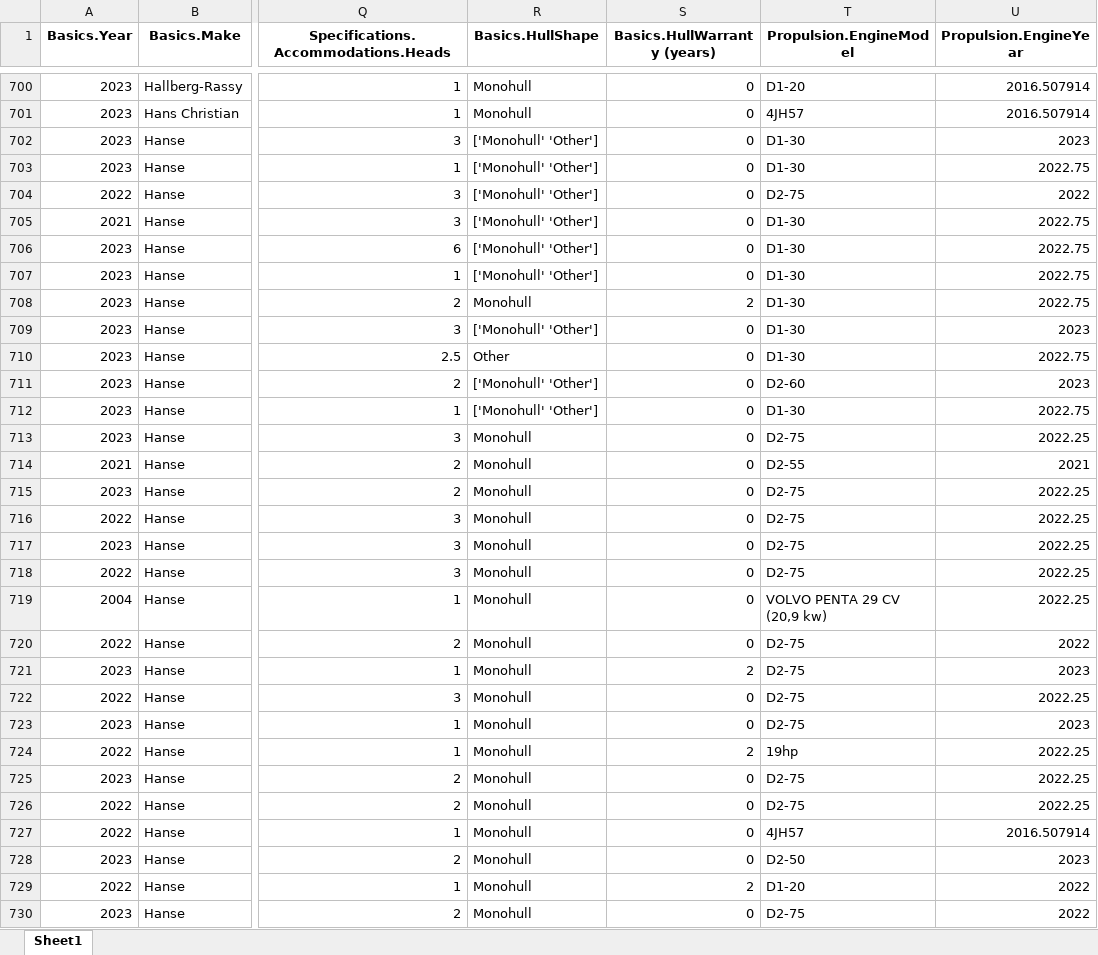
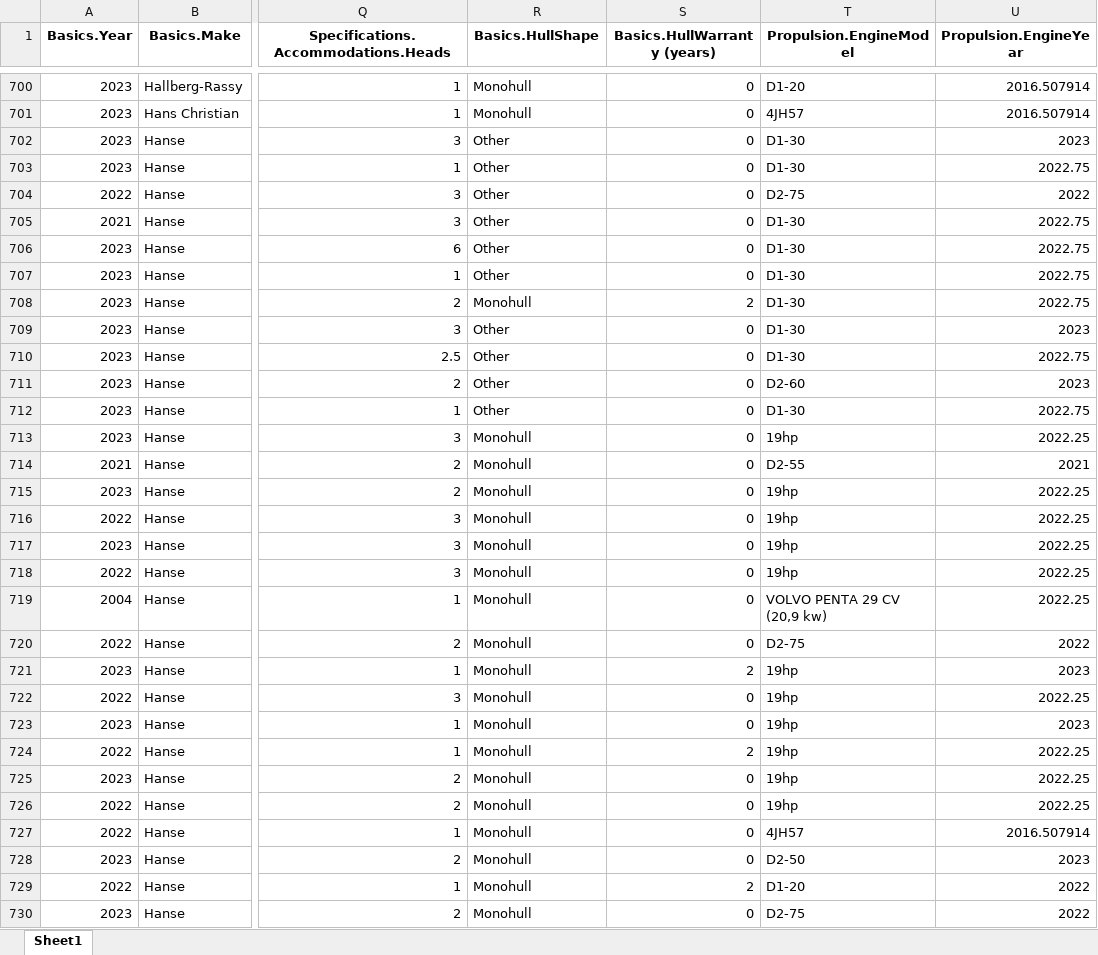
Before and after one commit to Mathematical-Jedi/2023-International-Mathematical-Model, an Excel workbook: data/爬取的数据_cleaned_Price缺失较多-无地区信息.xlsx, sheet Sheet1, drawn as a sheet; only a part is shown, gaps mark what is left out; values as stored, in another font and other column widths than the file's, no borders; the diff covers the shown part only; the diff names each change by its address in the sheet, - before the commit and + after, or states it on an @@ line.

```diff
--- a/data/爬取的数据_cleaned_Price缺失较多-无地区信息.xlsx (sheet Sheet1)
+++ b/data/爬取的数据_cleaned_Price缺失较多-无地区信息.xlsx (sheet Sheet1)
-R702:R707 (Basics.HullShape): ['Monohull' 'Other']
+R702:R707 (Basics.HullShape): Other
-R709 (Basics.HullShape): ['Monohull' 'Other']
+R709 (Basics.HullShape): Other
-R711:R712 (Basics.HullShape): ['Monohull' 'Other']
+R711:R712 (Basics.HullShape): Other
-T713 (Propulsion.EngineModel): D2-75
+T713 (Propulsion.EngineModel): 19hp
-T715:T718 (Propulsion.EngineModel): D2-75
+T715:T718 (Propulsion.EngineModel): 19hp
-T721:T723 (Propulsion.EngineModel): D2-75
+T721:T723 (Propulsion.EngineModel): 19hp
-T725:T726 (Propulsion.EngineModel): D2-75
+T725:T726 (Propulsion.EngineModel): 19hp
```
Also changed, not shown: 173 edited cells elsewhere in this sheet, yecanming/爬虫数据处理/price_temp.xlsx, 3 other files.
